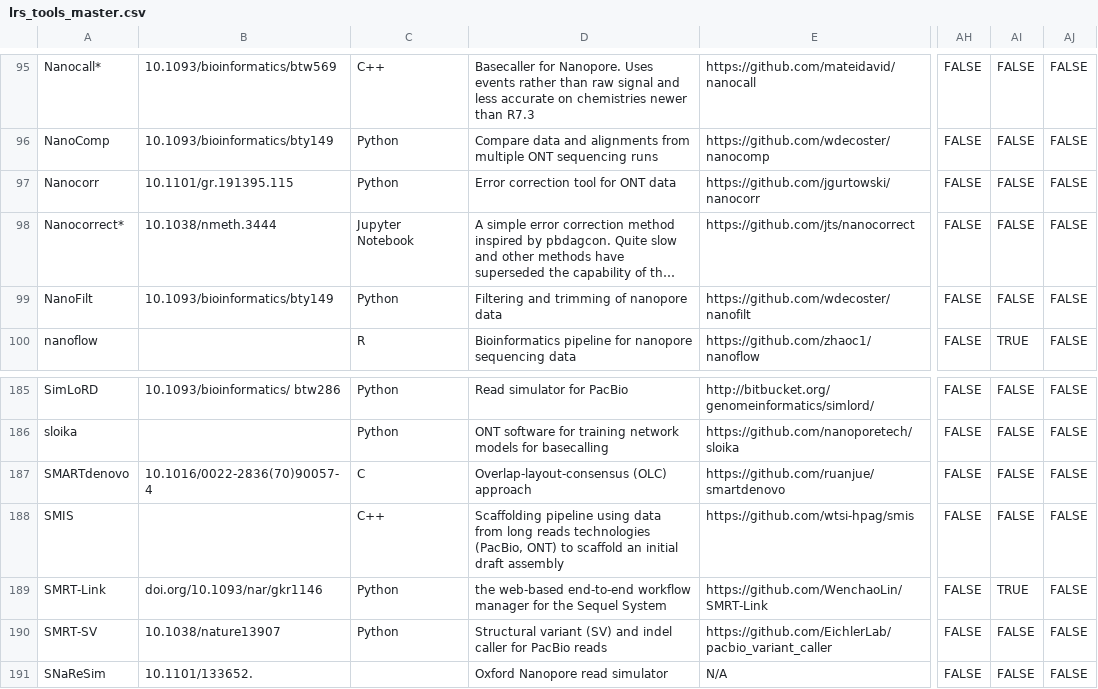
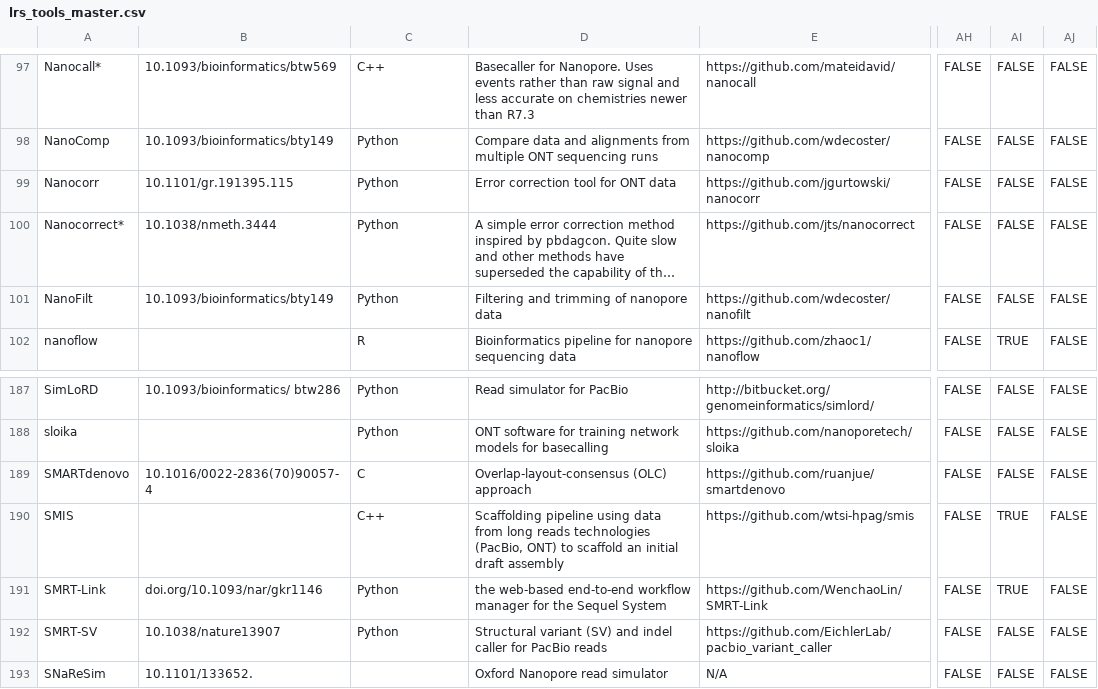
Before and after one commit to mritchielab/long_read_tools, a CSV file: lrs_tools_master.csv, drawn as a sheet; only a part is shown, gaps mark what is left out; long unchanged cells end in …; addresses are those after the commit; the diff covers the shown part only; the diff names each change by its address in the sheet, - before the commit and + after, or states it on an @@ line.

Commit message:
more aligners, couple fixes, changed Jupyter Notebooks to Python

```diff
--- a/lrs_tools_master.csv
+++ b/lrs_tools_master.csv
-C100: Jupyter Notebook
+C100: Python
-AI190: FALSE
+AI190: TRUE
```
Also changed, not shown: 2 added rows and 40 edited cells elsewhere in this file.
